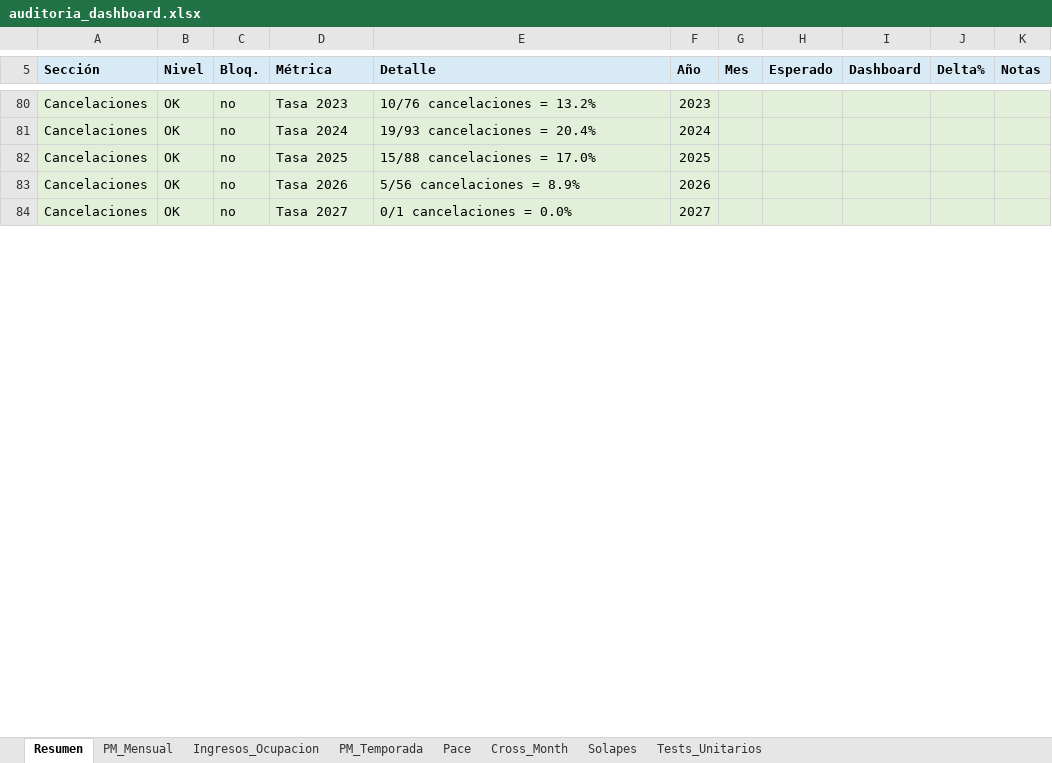
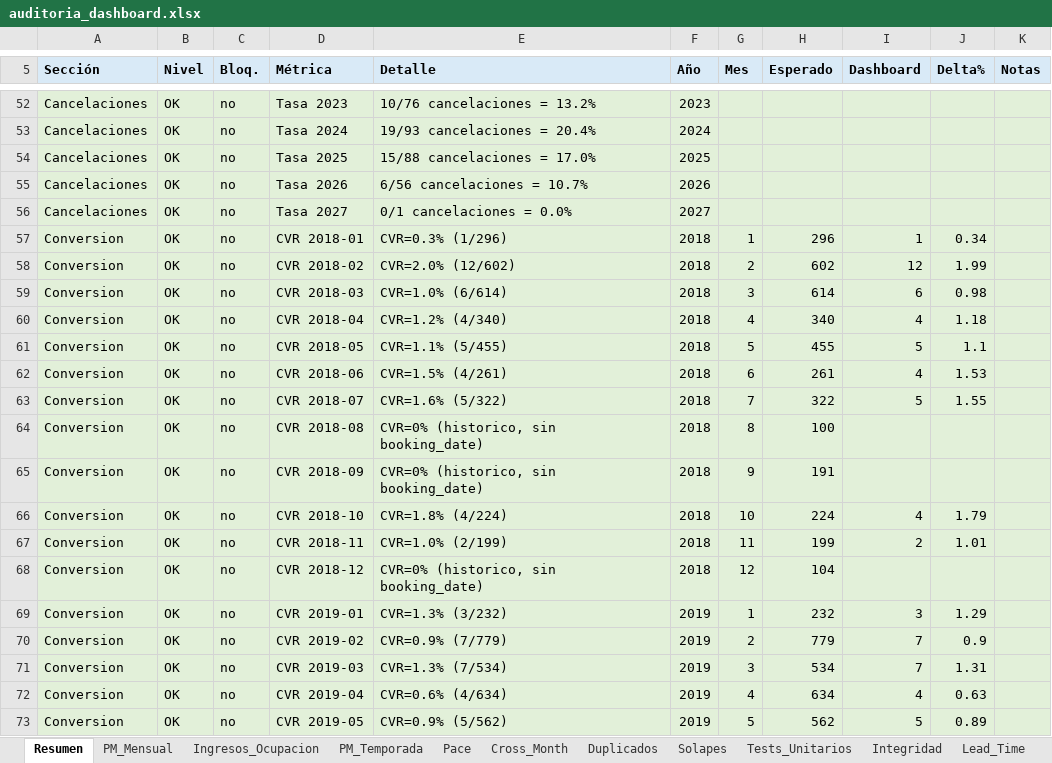
Before and after one commit to pochettino73/csj-airbnb, an Excel workbook: output/auditoria_dashboard.xlsx, sheet Resumen, drawn as a sheet; only a part is shown, gaps mark what is left out; values as stored, in another font and other column widths than the file's, no borders; addresses are those after the commit; the diff covers the shown part only; the diff names each change by its address in the sheet, - before the commit and + after, or states it on an @@ line.

```diff
--- a/output/auditoria_dashboard.xlsx (sheet Resumen)
+++ b/output/auditoria_dashboard.xlsx (sheet Resumen)
+sheet tab: Duplicados
+sheet tab: Integridad
+sheet tab: Lead_Time
-E55 (Detalle): 5/56 cancelaciones = 8.9%
+E55 (Detalle): 6/56 cancelaciones = 10.7%
+row 57: Conversion | OK | no | CVR 2018-01 | CVR=0.3% (1/296) | 2018 | 1 | 296 | 1 | 0.34
+row 58: Conversion | OK | no | CVR 2018-02 | CVR=2.0% (12/602) | 2018 | 2 | 602 | 12 | 1.99
+row 59: Conversion | OK | no | CVR 2018-03 | CVR=1.0% (6/614) | 2018 | 3 | 614 | 6 | 0.98
+row 60: Conversion | OK | no | CVR 2018-04 | CVR=1.2% (4/340) | 2018 | 4 | 340 | 4 | 1.18
+row 61: Conversion | OK | no | CVR 2018-05 | CVR=1.1% (5/455) | 2018 | 5 | 455 | 5 | 1.1
+row 62: Conversion | OK | no | CVR 2018-06 | CVR=1.5% (4/261) | 2018 | 6 | 261 | 4 | 1.53
+row 63: Conversion | OK | no | CVR 2018-07 | CVR=1.6% (5/322) | 2018 | 7 | 322 | 5 | 1.55
+row 64: Conversion | OK | no | CVR 2018-08 | CVR=0% (historico, sin booking_date) | 2018 | 8 | 100
+row 65: Conversion | OK | no | CVR 2018-09 | CVR=0% (historico, sin booking_date) | 2018 | 9 | 191
+row 66: Conversion | OK | no | CVR 2018-10 | CVR=1.8% (4/224) | 2018 | 10 | 224 | 4 | 1.79
+row 67: Conversion | OK | no | CVR 2018-11 | CVR=1.0% (2/199) | 2018 | 11 | 199 | 2 | 1.01
+row 68: Conversion | OK | no | CVR 2018-12 | CVR=0% (historico, sin booking_date) | 2018 | 12 | 104
+row 69: Conversion | OK | no | CVR 2019-01 | CVR=1.3% (3/232) | 2019 | 1 | 232 | 3 | 1.29
+row 70: Conversion | OK | no | CVR 2019-02 | CVR=0.9% (7/779) | 2019 | 2 | 779 | 7 | 0.9
+row 71: Conversion | OK | no | CVR 2019-03 | CVR=1.3% (7/534) | 2019 | 3 | 534 | 7 | 1.31
+row 72: Conversion | OK | no | CVR 2019-04 | CVR=0.6% (4/634) | 2019 | 4 | 634 | 4 | 0.63
+row 73: Conversion | OK | no | CVR 2019-05 | CVR=0.9% (5/562) | 2019 | 5 | 562 | 5 | 0.89
```
Also changed, not shown: 131 added rows, 52 removed rows and 5 edited cells elsewhere in this sheet, sheet Pace, sheet PM_Mensual, sheet PM_Temporada, sheet Ingresos_Ocupacion, sheet Solapes, sheet Tests_Unitarios, other sheet tabs, output/pricing_output.xlsx, 8 other files.
